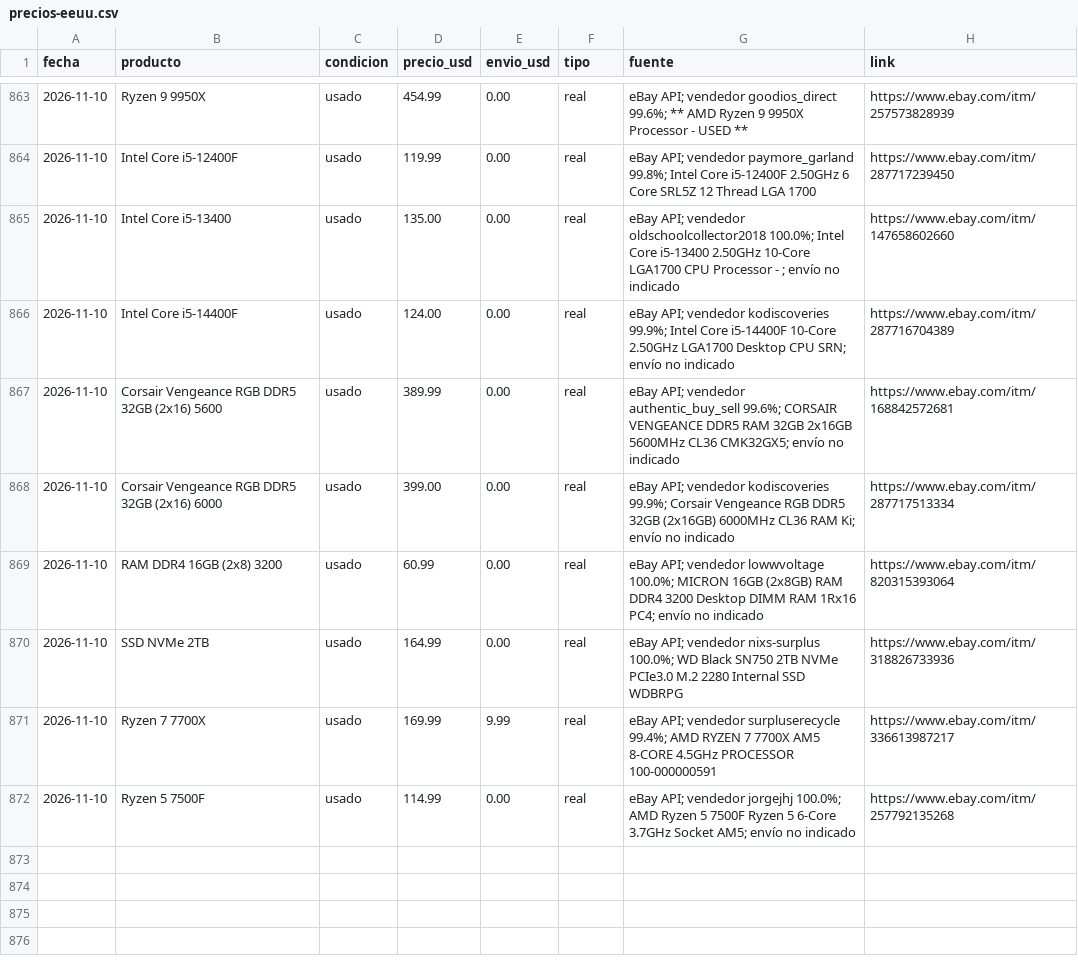
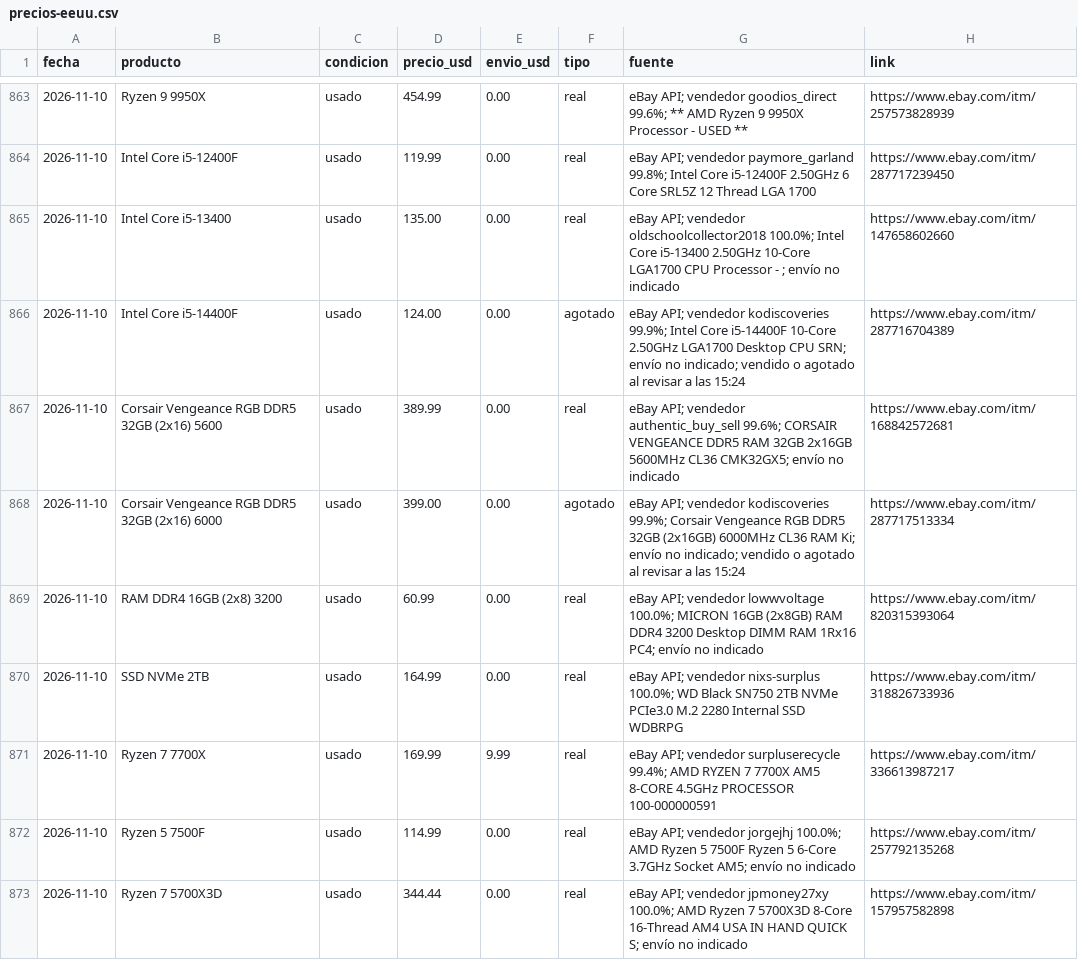
Before and after one commit to Santi491/Claude-, a CSV file: precios-eeuu.csv, drawn as a sheet; only a part is shown, gaps mark what is left out; the diff covers the shown part only.

```diff
--- a/precios-eeuu.csv
+++ b/precios-eeuu.csv
@@ -865,5 +865,5 @@ fecha,producto,condicion,precio_usd,envio_usd,tipo,fuente,link
 2026-11-10,Intel Core i5-13400,usado,135.00,0.00,real,eBay API; vendedor oldschoolcollector2018 100.0%; Intel Core i5-13400 2.50GHz 10-Core LGA1700 CPU Processor - ; envío no indicado,https://www.ebay.com/itm/147658602660
-2026-11-10,Intel Core i5-14400F,usado,124.00,0.00,real,eBay API; vendedor kodiscoveries 99.9%; Intel Core i5-14400F 10-Core 2.50GHz LGA1700 Desktop CPU SRN; envío no indicado,https://www.ebay.com/itm/287716704389
+2026-11-10,Intel Core i5-14400F,usado,124.00,0.00,agotado,eBay API; vendedor kodiscoveries 99.9%; Intel Core i5-14400F 10-Core 2.50GHz LGA1700 Desktop CPU SRN; envío no indicado; vendido o agotado al revisar a las 15:24,https://www.ebay.com/itm/287716704389
 2026-11-10,Corsair Vengeance RGB DDR5 32GB (2x16) 5600,usado,389.99,0.00,real,eBay API; vendedor authentic_buy_sell 99.6%; CORSAIR VENGEANCE DDR5 RAM 32GB 2x16GB 5600MHz CL36 CMK32GX5; envío no indicado,https://www.ebay.com/itm/168842572681
-2026-11-10,Corsair Vengeance RGB DDR5 32GB (2x16) 6000,usado,399.00,0.00,real,eBay API; vendedor kodiscoveries 99.9%; Corsair Vengeance RGB DDR5 32GB (2x16GB) 6000MHz CL36 RAM Ki; envío no indicado,https://www.ebay.com/itm/287717513334
+2026-11-10,Corsair Vengeance RGB DDR5 32GB (2x16) 6000,usado,399.00,0.00,agotado,eBay API; vendedor kodiscoveries 99.9%; Corsair Vengeance RGB DDR5 32GB (2x16GB) 6000MHz CL36 RAM Ki; envío no indicado; vendido o agotado al revisar a las 15:24,https://www.ebay.com/itm/287717513334
 2026-11-10,RAM DDR4 16GB (2x8) 3200,usado,60.99,0.00,real,eBay API; vendedor lowwvoltage 100.0%; MICRON 16GB (2x8GB) RAM DDR4 3200 Desktop DIMM RAM 1Rx16 PC4; envío no indicado,https://www.ebay.com/itm/820315393064
@@ -872 +872,2 @@ fecha,producto,condicion,precio_usd,envio_usd,tipo,fuente,link
 2026-11-10,Ryzen 5 7500F,usado,114.99,0.00,real,eBay API; vendedor jorgejhj 100.0%; AMD Ryzen 5 7500F Ryzen 5 6-Core 3.7GHz Socket AM5; envío no indicado,https://www.ebay.com/itm/257792135268
+2026-11-10,Ryzen 7 5700X3D,usado,344.44,0.00,real,eBay API; vendedor jpmoney27xy 100.0%; AMD Ryzen 7 5700X3D 8-Core 16-Thread AM4 USA IN HAND QUICK S; envío no indicado,https://www.ebay.com/itm/157957582898
```
Also changed, not shown: 7 added rows and 12 edited cells elsewhere in this file, actividad.csv, memoria-gerente.csv, 13 other files.
